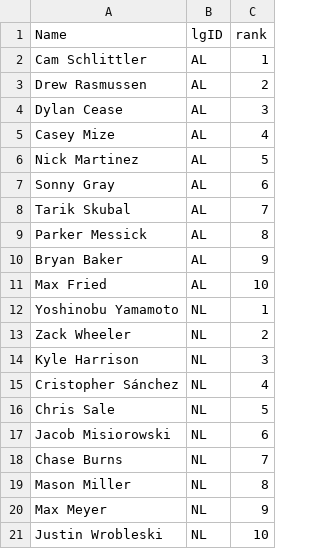
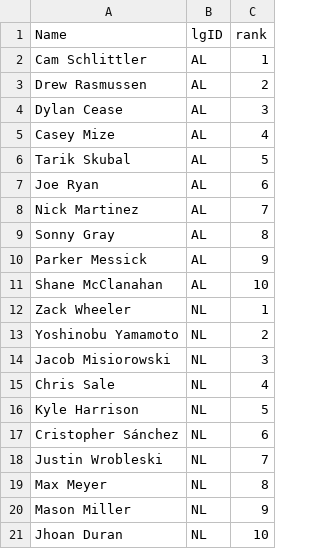
Before and after one commit to jeffwarr4/mlb-awards-predictor, a CSV file: predictions/2026/.prev_top10_cy.csv, drawn as a sheet.

```diff
--- a/predictions/2026/.prev_top10_cy.csv
+++ b/predictions/2026/.prev_top10_cy.csv
@@ -5,17 +5,17 @@ Dylan Cease,AL,3
 Casey Mize,AL,4
-Nick Martinez,AL,5
-Sonny Gray,AL,6
-Tarik Skubal,AL,7
-Parker Messick,AL,8
-Bryan Baker,AL,9
-Max Fried,AL,10
-Yoshinobu Yamamoto,NL,1
-Zack Wheeler,NL,2
-Kyle Harrison,NL,3
-Cristopher Sánchez,NL,4
-Chris Sale,NL,5
-Jacob Misiorowski,NL,6
-Chase Burns,NL,7
-Mason Miller,NL,8
-Max Meyer,NL,9
-Justin Wrobleski,NL,10
+Tarik Skubal,AL,5
+Joe Ryan,AL,6
+Nick Martinez,AL,7
+Sonny Gray,AL,8
+Parker Messick,AL,9
+Shane McClanahan,AL,10
+Zack Wheeler,NL,1
+Yoshinobu Yamamoto,NL,2
+Jacob Misiorowski,NL,3
+Chris Sale,NL,4
+Kyle Harrison,NL,5
+Cristopher Sánchez,NL,6
+Justin Wrobleski,NL,7
+Max Meyer,NL,8
+Mason Miller,NL,9
+Jhoan Duran,NL,10
```
Also changed, not shown: predictions/2026/.prev_top10_mvp.csv, predictions/2026/chip_data/chip_data_latest.csv, 12 other files.
